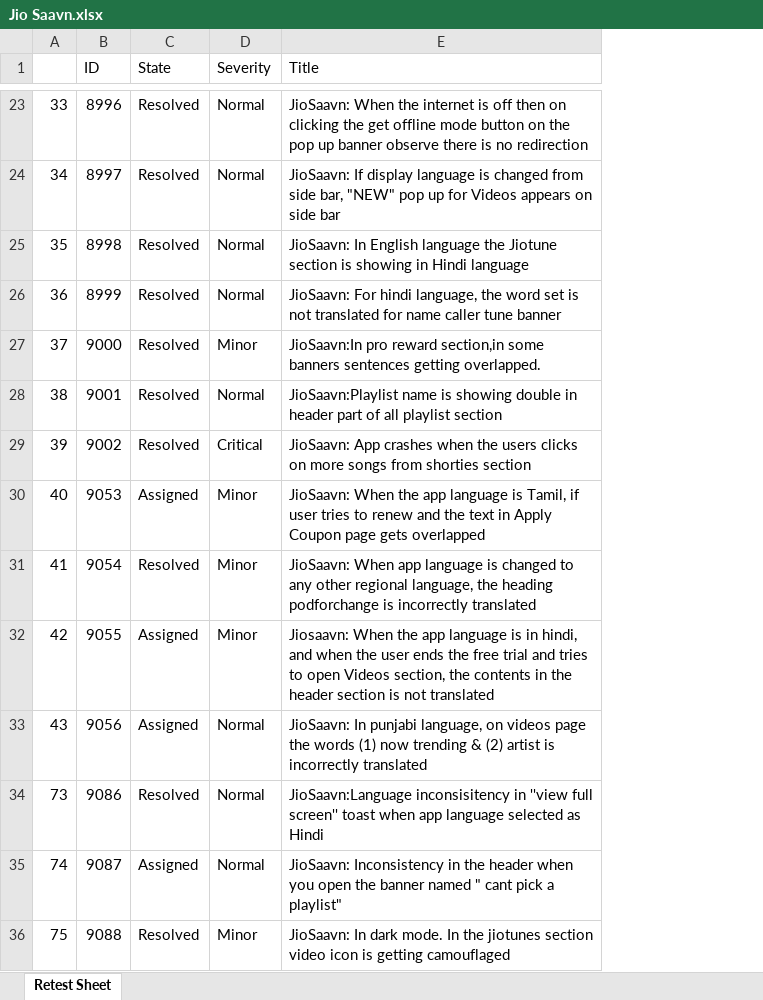
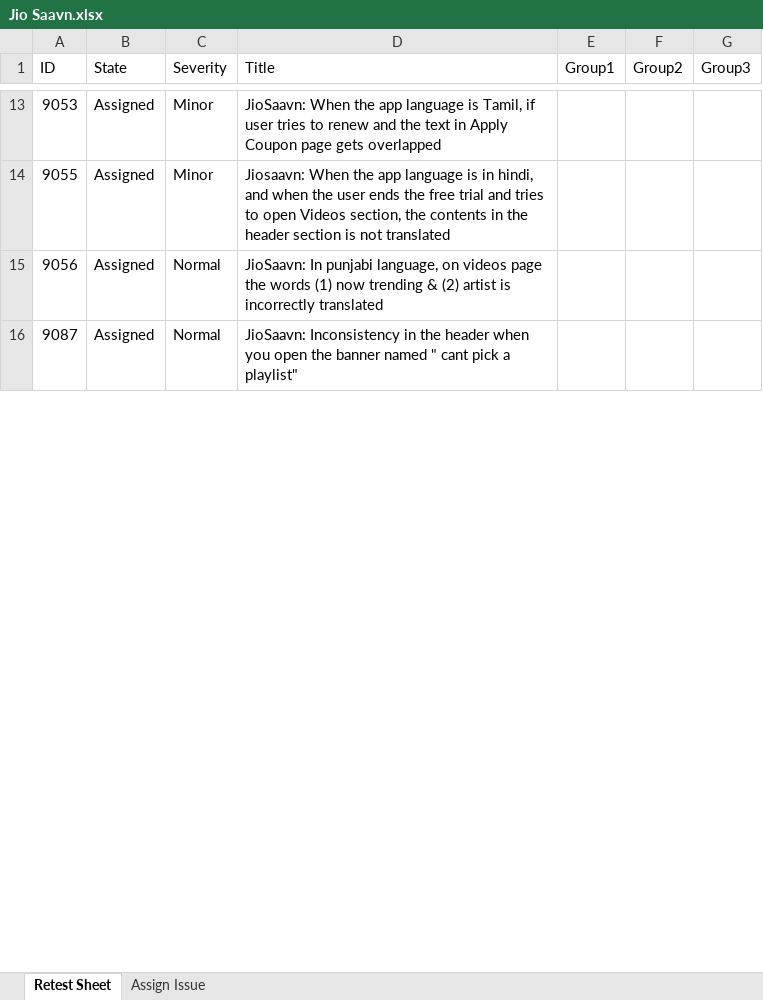
Before and after one commit to 1498saurav/JMA-Works, an Excel workbook: Downloads/Jio Saavn.xlsx, sheet Retest Sheet, drawn as a sheet; only a part is shown, gaps mark what is left out; values as stored, in another font and other column widths than the file's, no cell formats; conditional formats not drawn; removed rows and columns are numbered as before the commit, all else as after; the diff covers the shown part only; the diff names each change by its address in the sheet, - before the commit and + after, or states it on an @@ line.

Commit message:
Retest Sheet Complete with Gui

```diff
--- a/Downloads/Jio Saavn.xlsx (sheet Retest Sheet)
+++ b/Downloads/Jio Saavn.xlsx (sheet Retest Sheet)
+sheet tab: Assign Issue
-column A, row 30: 40; rows 32-33: 42 | 43; row 35: 74
+column E (Group1), empty
+column F (Group2), empty
+column G (Group3), empty
-row 23: 33 | 8996 | Resolved | Normal | JioSaavn: When the internet is off then on clicking the get offline mode button on the pop up banner observe there is no redirection
-row 24: 34 | 8997 | Resolved | Normal | JioSaavn: If display language is changed from side bar, "NEW" pop up for Videos appears on side bar
-row 25: 35 | 8998 | Resolved | Normal | JioSaavn: In English language the Jiotune section is showing in Hindi language
-row 26: 36 | 8999 | Resolved | Normal | JioSaavn: For hindi language, the word set is not translated for name caller tune banner
-row 27: 37 | 9000 | Resolved | Minor | JioSaavn:In pro reward section,in some banners sentences getting overlapped.
-row 28: 38 | 9001 | Resolved | Normal | JioSaavn:Playlist name is showing double in header part of all playlist section
-row 29: 39 | 9002 | Resolved | Critical | JioSaavn: App crashes when the users clicks on more songs from shorties section
-row 31: 41 | 9054 | Resolved | Minor | JioSaavn: When app language is changed to any other regional language, the heading podforchange is incorrectly translated
-row 34: 73 | 9086 | Resolved | Normal | JioSaavn:Language inconsisitency in ''view full screen'' toast when app language selected as Hindi
-row 36: 75 | 9088 | Resolved | Minor | JioSaavn: In dark mode. In the jiotunes section video icon is getting camouflaged
```
Also changed, not shown: 138 removed rows elsewhere in this sheet, cell formats, 4 other files.
